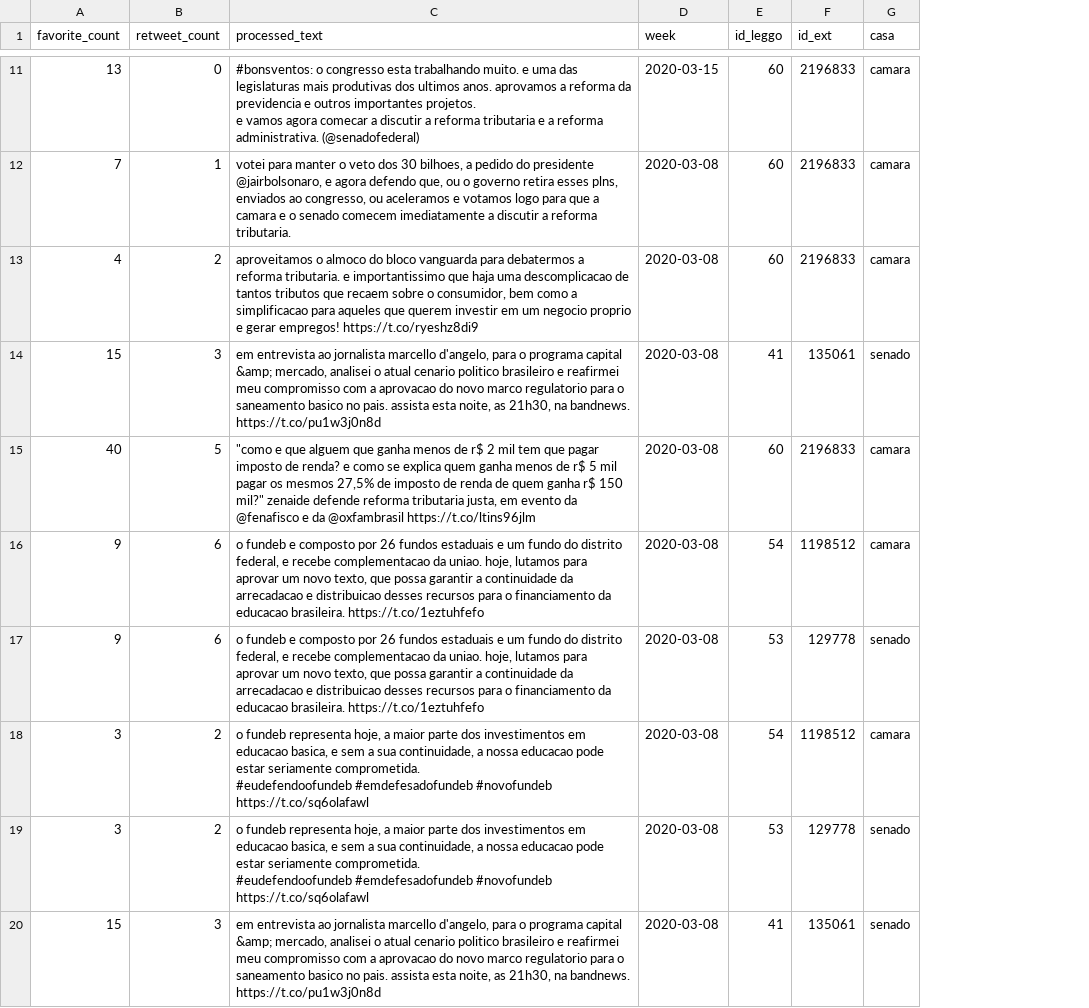
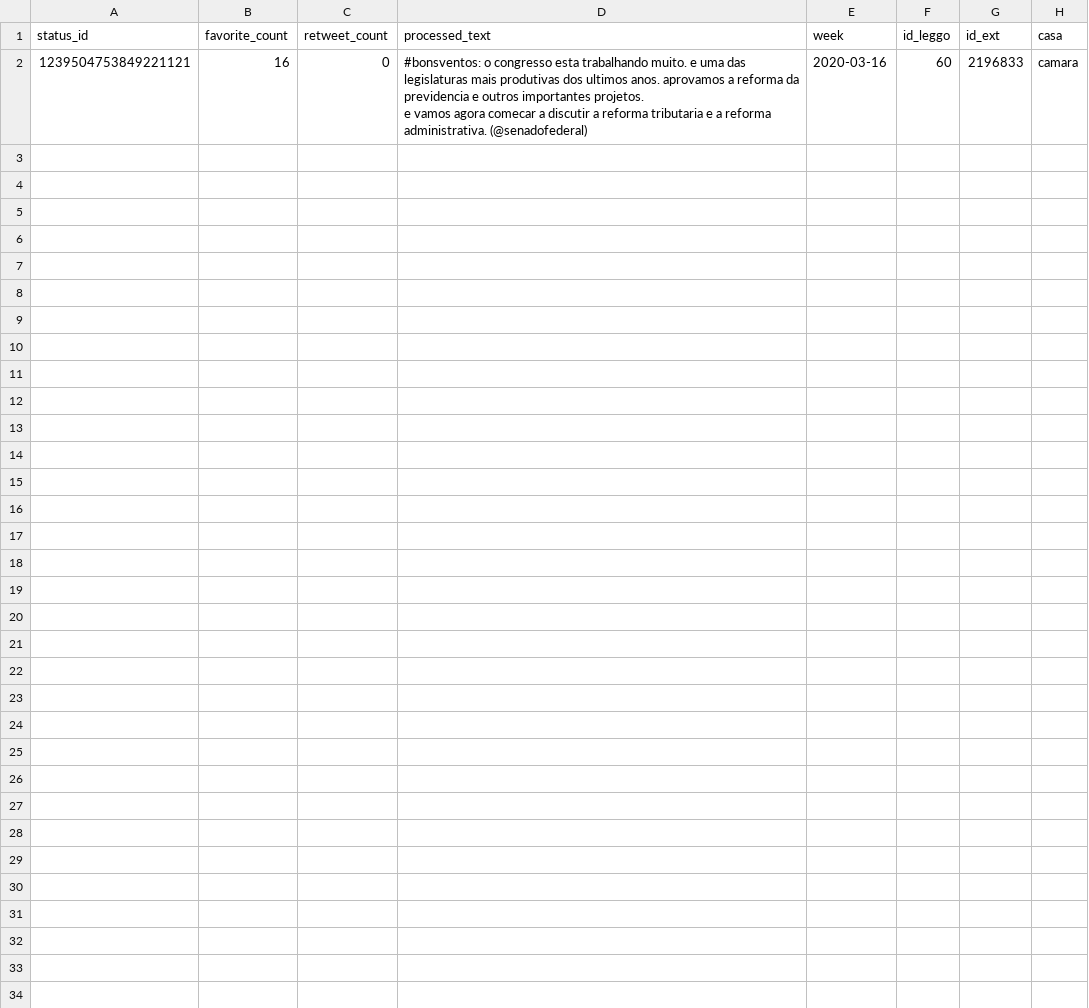
Before and after one commit to analytics-ufcg/leggo-trends, a CSV file: data/tweets.csv, drawn as a sheet; only a part is shown, gaps mark what is left out; removed rows and columns are numbered as before the commit, all else as after; ↵ is a line break in a cell; the diff covers the shown part only; the diff names each change by its address in the sheet, - before the commit and + after, or states it on an @@ line.

Commit message:
Adiciona id de tweet e atualiza dados

```diff
--- a/data/tweets.csv
+++ b/data/tweets.csv
+column A (status_id), row 2: 1239504753849221121
-B2 (favorite_count): 13
+B2 (favorite_count): 16
-E2 (week): 2020-03-15
+E2 (week): 2020-03-16
-row 12: 7 | 1 | votei para manter o veto dos 30 bilhoes, a pedido do presidente @jairbolsonaro, e agora defendo que, ou o governo retira esses plns, enviados ao congresso, ou aceleramos e votamos logo para que a camara e o senado comecem imediatamente a discutir a reforma tributaria. | 2020-03-08 | 60 | 2196833 | camara
-row 13: 4 | 2 | aproveitamos o almoco do bloco vanguarda para debatermos a reforma tributaria. e importantissimo que haja uma descomplicacao de tantos tributos que recaem sobre o consumidor, bem como a simplificacao para aqueles que querem investir em um negocio proprio e gerar empregos! https://t.co/ryeshz8di9 | 2020-03-08 | 60 | 2196833 | camara
-row 14: 15 | 3 | em entrevista ao jornalista marcello d'angelo, para o programa capital &amp; mercado, analisei o atual cenario politico brasileiro e reafirmei meu compromisso com a aprovacao do novo marco regulatorio para o saneamento basico no pais. assista esta noite, as 21h30, na bandnews. https://t.co/pu1w3j0n8d | 2020-03-08 | 41 | 135061 | senado
-row 15: 40 | 5 | "como e que alguem que ganha menos de r$ 2 mil tem que pagar imposto de renda? e como se explica quem ganha menos de r$ 5 mil pagar os mesmos 27,5% de imposto de renda de quem ganha r$ 150 mil?" zenaide defende reforma tributaria justa, em evento da @fenafisco e da @oxfambrasil https://t.co/ltins96jlm | 2020-03-08 | 60 | 2196833 | camara
-row 16: 9 | 6 | o fundeb e composto por 26 fundos estaduais e um fundo do distrito federal, e recebe complementacao da uniao. hoje, lutamos para aprovar um novo texto, que possa garantir a continuidade da arrecadacao e distribuicao desses recursos para o financiamento da educacao brasileira. https://t.co/1eztuhfefo | 2020-03-08 | 54 | 1198512 | camara
-row 17: 9 | 6 | o fundeb e composto por 26 fundos estaduais e um fundo do distrito federal, e recebe complementacao da uniao. hoje, lutamos para aprovar um novo texto, que possa garantir a continuidade da arrecadacao e distribuicao desses recursos para o financiamento da educacao brasileira. https://t.co/1eztuhfefo | 2020-03-08 | 53 | 129778 | senado
-row 18: 3 | 2 | o fundeb representa hoje, a maior parte dos investimentos em educacao basica, e sem a sua continuidade, a nossa educacao pode estar seriamente comprometida. ↵ #eudefendoofundeb #emdefesadofundeb #novofundeb https://t.co/sq6olafawl | 2020-03-08 | 54 | 1198512 | camara
-row 19: 3 | 2 | o fundeb representa hoje, a maior parte dos investimentos em educacao basica, e sem a sua continuidade, a nossa educacao pode estar seriamente comprometida. ↵ #eudefendoofundeb #emdefesadofundeb #novofundeb https://t.co/sq6olafawl | 2020-03-08 | 53 | 129778 | senado
-row 20: 15 | 3 | em entrevista ao jornalista marcello d'angelo, para o programa capital &amp; mercado, analisei o atual cenario politico brasileiro e reafirmei meu compromisso com a aprovacao do novo marco regulatorio para o saneamento basico no pais. assista esta noite, as 21h30, na bandnews. https://t.co/pu1w3j0n8d | 2020-03-08 | 41 | 135061 | senado
```
Also changed, not shown: 9 removed rows elsewhere in this file, 6 other files.
